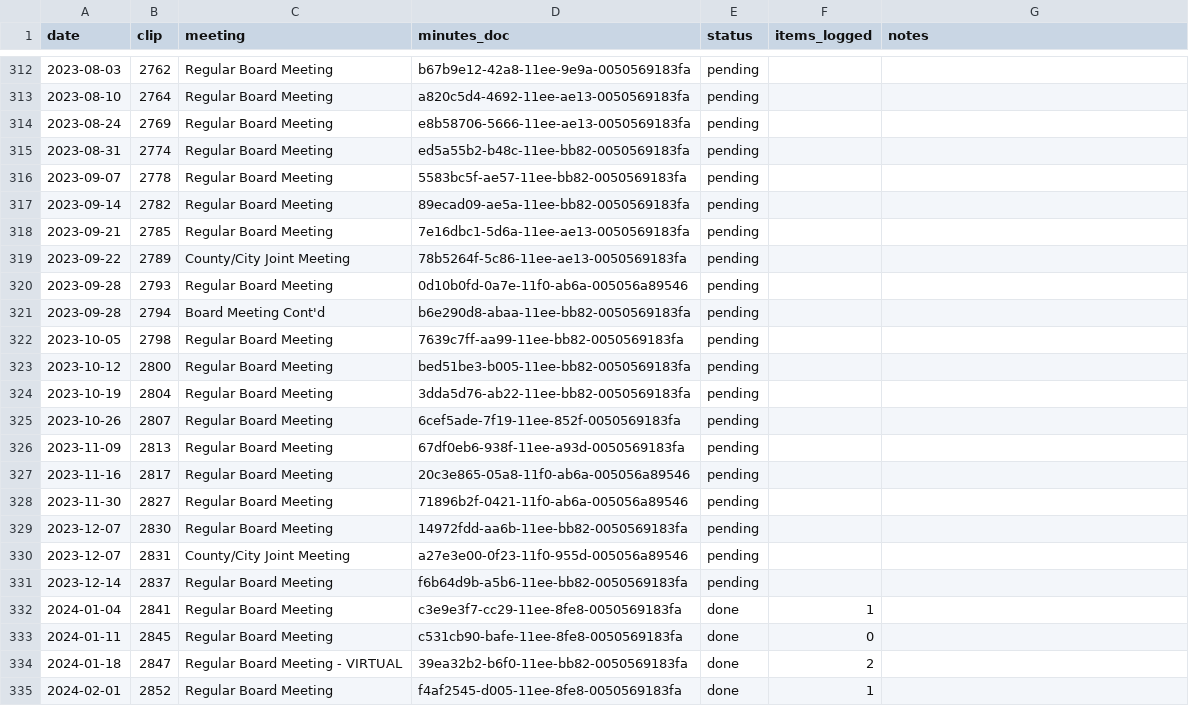
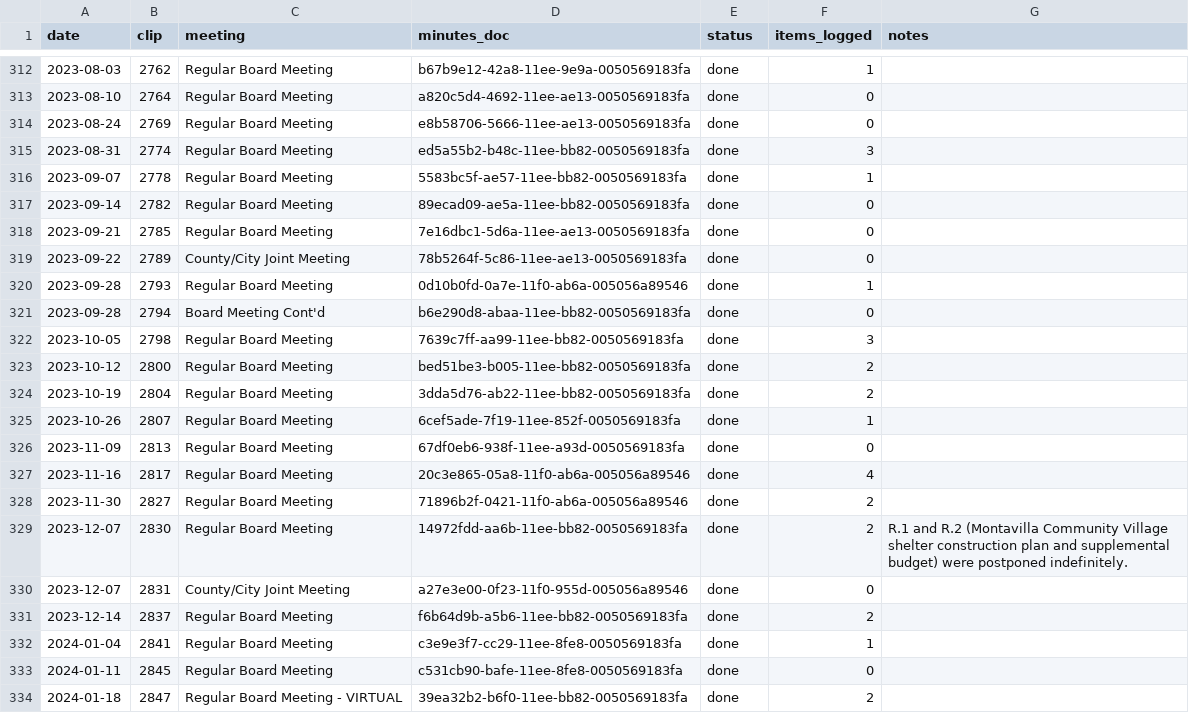
Before and after one commit to Portland-City-Council-Votes/multco-commissioner-votes, a CSV file: data/meetings.csv, drawn as a sheet; only a part is shown, gaps mark what is left out; the shorter side is filled out with more unchanged rows; the diff covers the shown part only.

```diff
--- a/data/meetings.csv
+++ b/data/meetings.csv
@@ -312,21 +312,21 @@ date,clip,meeting,minutes_doc,status,items_logged,notes
-2023-08-03,2762,Regular Board Meeting,b67b9e12-42a8-11ee-9e9a-0050569183fa,pending,,
-2023-08-10,2764,Regular Board Meeting,a820c5d4-4692-11ee-ae13-0050569183fa,pending,,
-2023-08-24,2769,Regular Board Meeting,e8b58706-5666-11ee-ae13-0050569183fa,pending,,
-2023-08-31,2774,Regular Board Meeting,ed5a55b2-b48c-11ee-bb82-0050569183fa,pending,,
-2023-09-07,2778,Regular Board Meeting,5583bc5f-ae57-11ee-bb82-0050569183fa,pending,,
-2023-09-14,2782,Regular Board Meeting,89ecad09-ae5a-11ee-bb82-0050569183fa,pending,,
-2023-09-21,2785,Regular Board Meeting,7e16dbc1-5d6a-11ee-ae13-0050569183fa,pending,,
-2023-09-22,2789,County/City Joint Meeting,78b5264f-5c86-11ee-ae13-0050569183fa,pending,,
-2023-09-28,2793,Regular Board Meeting,0d10b0fd-0a7e-11f0-ab6a-005056a89546,pending,,
-2023-09-28,2794,Board Meeting Cont'd,b6e290d8-abaa-11ee-bb82-0050569183fa,pending,,
-2023-10-05,2798,Regular Board Meeting,7639c7ff-aa99-11ee-bb82-0050569183fa,pending,,
-2023-10-12,2800,Regular Board Meeting,bed51be3-b005-11ee-bb82-0050569183fa,pending,,
-2023-10-19,2804,Regular Board Meeting,3dda5d76-ab22-11ee-bb82-0050569183fa,pending,,
-2023-10-26,2807,Regular Board Meeting,6cef5ade-7f19-11ee-852f-0050569183fa,pending,,
-2023-11-09,2813,Regular Board Meeting,67df0eb6-938f-11ee-a93d-0050569183fa,pending,,
-2023-11-16,2817,Regular Board Meeting,20c3e865-05a8-11f0-ab6a-005056a89546,pending,,
-2023-11-30,2827,Regular Board Meeting,71896b2f-0421-11f0-ab6a-005056a89546,pending,,
-2023-12-07,2830,Regular Board Meeting,14972fdd-aa6b-11ee-bb82-0050569183fa,pending,,
-2023-12-07,2831,County/City Joint Meeting,a27e3e00-0f23-11f0-955d-005056a89546,pending,,
-2023-12-14,2837,Regular Board Meeting,f6b64d9b-a5b6-11ee-bb82-0050569183fa,pending,,
+2023-08-03,2762,Regular Board Meeting,b67b9e12-42a8-11ee-9e9a-0050569183fa,done,1,
+2023-08-10,2764,Regular Board Meeting,a820c5d4-4692-11ee-ae13-0050569183fa,done,0,
+2023-08-24,2769,Regular Board Meeting,e8b58706-5666-11ee-ae13-0050569183fa,done,0,
+2023-08-31,2774,Regular Board Meeting,ed5a55b2-b48c-11ee-bb82-0050569183fa,done,3,
+2023-09-07,2778,Regular Board Meeting,5583bc5f-ae57-11ee-bb82-0050569183fa,done,1,
+2023-09-14,2782,Regular Board Meeting,89ecad09-ae5a-11ee-bb82-0050569183fa,done,0,
+2023-09-21,2785,Regular Board Meeting,7e16dbc1-5d6a-11ee-ae13-0050569183fa,done,0,
+2023-09-22,2789,County/City Joint Meeting,78b5264f-5c86-11ee-ae13-0050569183fa,done,0,
+2023-09-28,2793,Regular Board Meeting,0d10b0fd-0a7e-11f0-ab6a-005056a89546,done,1,
+2023-09-28,2794,Board Meeting Cont'd,b6e290d8-abaa-11ee-bb82-0050569183fa,done,0,
+2023-10-05,2798,Regular Board Meeting,7639c7ff-aa99-11ee-bb82-0050569183fa,done,3,
+2023-10-12,2800,Regular Board Meeting,bed51be3-b005-11ee-bb82-0050569183fa,done,2,
+2023-10-19,2804,Regular Board Meeting,3dda5d76-ab22-11ee-bb82-0050569183fa,done,2,
+2023-10-26,2807,Regular Board Meeting,6cef5ade-7f19-11ee-852f-0050569183fa,done,1,
+2023-11-09,2813,Regular Board Meeting,67df0eb6-938f-11ee-a93d-0050569183fa,done,0,
+2023-11-16,2817,Regular Board Meeting,20c3e865-05a8-11f0-ab6a-005056a89546,done,4,
+2023-11-30,2827,Regular Board Meeting,71896b2f-0421-11f0-ab6a-005056a89546,done,2,
+2023-12-07,2830,Regular Board Meeting,14972fdd-aa6b-11ee-bb82-0050569183fa,done,2,R.1 and R.2 (Montavilla Community Village shelter construction plan and supplemental budget) were postponed indefinitely.
+2023-12-07,2831,County/City Joint Meeting,a27e3e00-0f23-11f0-955d-005056a89546,done,0,
+2023-12-14,2837,Regular Board Meeting,f6b64d9b-a5b6-11ee-bb82-0050569183fa,done,2,
 2024-01-04,2841,Regular Board Meeting,c3e9e3f7-cc29-11ee-8fe8-0050569183fa,done,1,
```
Also changed, not shown: 54 edited cells elsewhere in this file, data/motions.csv, 5 other files.
